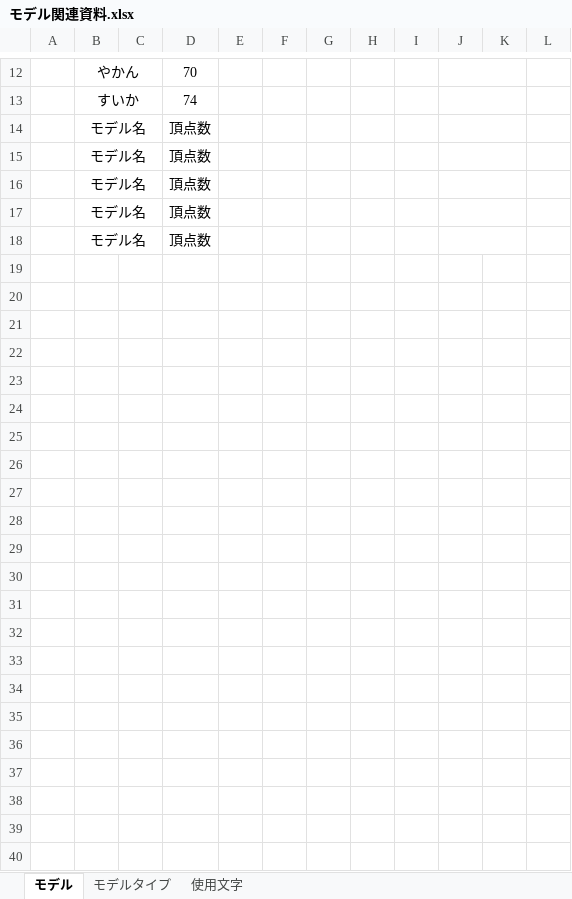
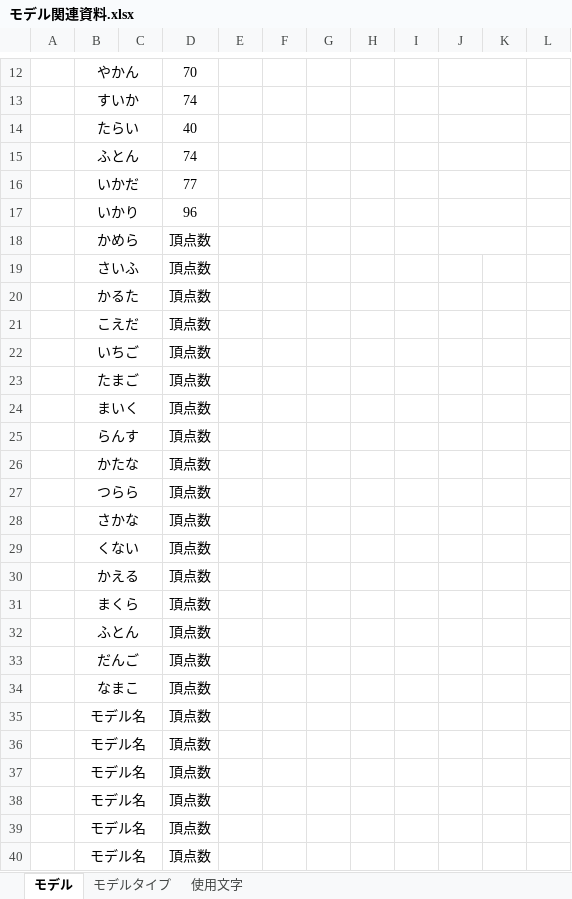
Before and after one commit to MikiyaMeguro/TEAM_B_OPEN, an Excel workbook: 資料/モデル関連資料.xlsx, sheet モデル, drawn as a sheet; only a part is shown, gaps mark what is left out; values as stored, in another font and other column widths than the file's, no borders; removed rows and columns are numbered as before the commit, all else as after; the diff covers the shown part only; the diff names each change by its address in the sheet, - before the commit and + after, or states it on an @@ line.

Commit message:
Update モデル関連資料.xlsx

```diff
--- a/資料/モデル関連資料.xlsx (sheet モデル)
+++ b/資料/モデル関連資料.xlsx (sheet モデル)
+row 14:  | たらい |  | 40
+row 15:  | ふとん |  | 74
+row 16:  | いかだ |  | 77
+row 17:  | いかり |  | 96
+row 18:  | かめら |  | 頂点数
+row 19:  | さいふ |  | 頂点数
+row 20:  | かるた |  | 頂点数
+row 21:  | こえだ |  | 頂点数
+row 22:  | いちご |  | 頂点数
+row 23:  | たまご |  | 頂点数
+row 24:  | まいく |  | 頂点数
+row 25:  | らんす |  | 頂点数
+row 26:  | かたな |  | 頂点数
+row 27:  | つらら |  | 頂点数
+row 28:  | さかな |  | 頂点数
+row 29:  | くない |  | 頂点数
+row 30:  | かえる |  | 頂点数
+row 31:  | まくら |  | 頂点数
+row 32:  | ふとん |  | 頂点数
+row 33:  | だんご |  | 頂点数
+row 34:  | なまこ |  | 頂点数
+row 35:  | モデル名 |  | 頂点数
-J14:K14 merged
-J15:K15 merged
-J16:K16 merged
-J17:K17 merged
-J18:K18 merged
```
Also changed, not shown: 2 edited cells elsewhere in this sheet.
